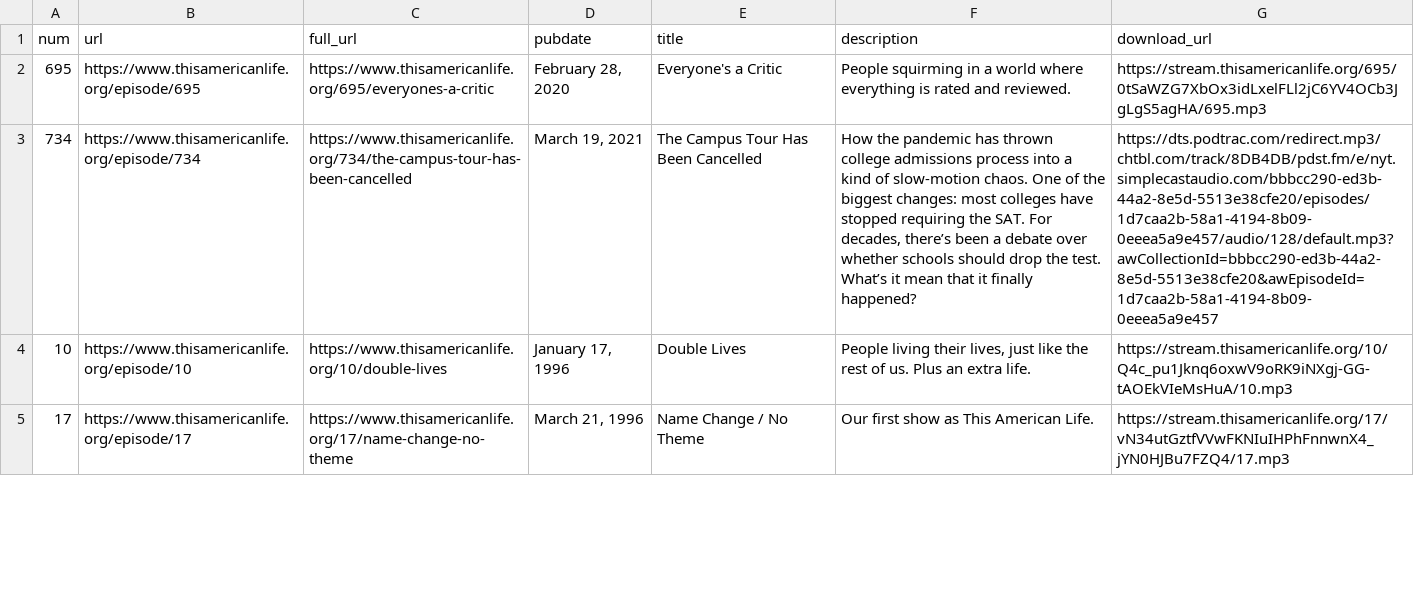
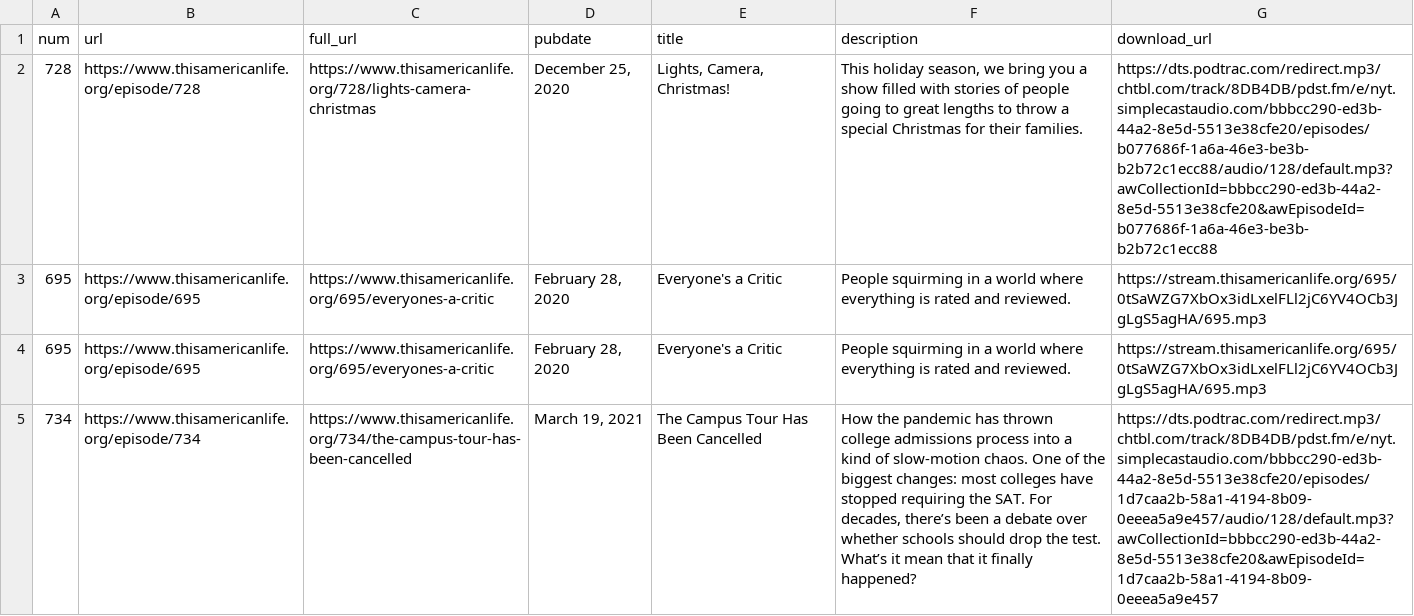
Before and after one commit to dcadata/this-american-life-archive, a CSV file: data/raw.csv, drawn as a sheet; only a part is shown; the shorter side is filled out with more unchanged rows; the diff names each change by its address in the sheet, - before the commit and + after, or states it on an @@ line.

```diff
--- a/data/raw.csv
+++ b/data/raw.csv
+row 2: 728 | https://www.thisamericanlife.org/episode/728 | https://www.thisamericanlife.org/728/lights-camera-christmas | December 25, 2020 | Lights, Camera, Christmas! | This holiday season, we bring you a show filled with stories of people going to great lengths to throw a special Christmas for their families. | https://dts.podtrac.com/redirect.mp3/chtbl.com/track/8DB4DB/pdst.fm/e/nyt.simplecastaudio.com/bbbcc290-ed3b-44a2-8e5d-5513e38cfe20/episodes/b077686f-1a6a-46e3-be3b-b2b72c1ecc88/audio/128/default.mp3?awCollectionId=bbbcc290-ed3b-44a2-8e5d-5513e38cfe20&awEpisodeId=b077686f-1a6a-46e3-be3b-b2b72c1ecc88
+row 3: 695 | https://www.thisamericanlife.org/episode/695 | https://www.thisamericanlife.org/695/everyones-a-critic | February 28, 2020 | Everyone's a Critic | People squirming in a world where everything is rated and reviewed. | https://stream.thisamericanlife.org/695/0tSaWZG7XbOx3idLxelFLl2jC6YV4OCb3JgLgS5agHA/695.mp3
```
Also changed, not shown: 1 other file.
